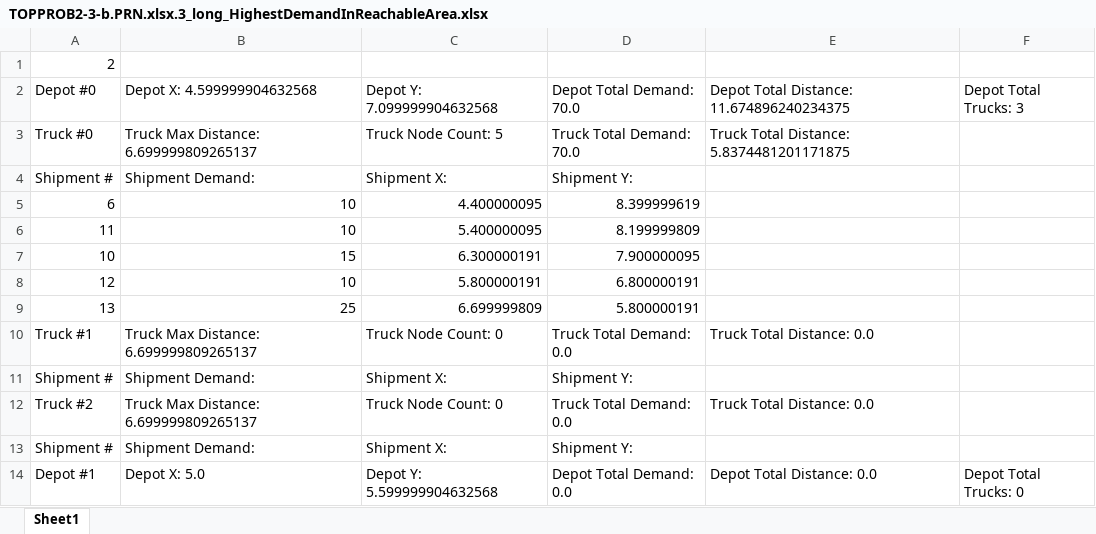
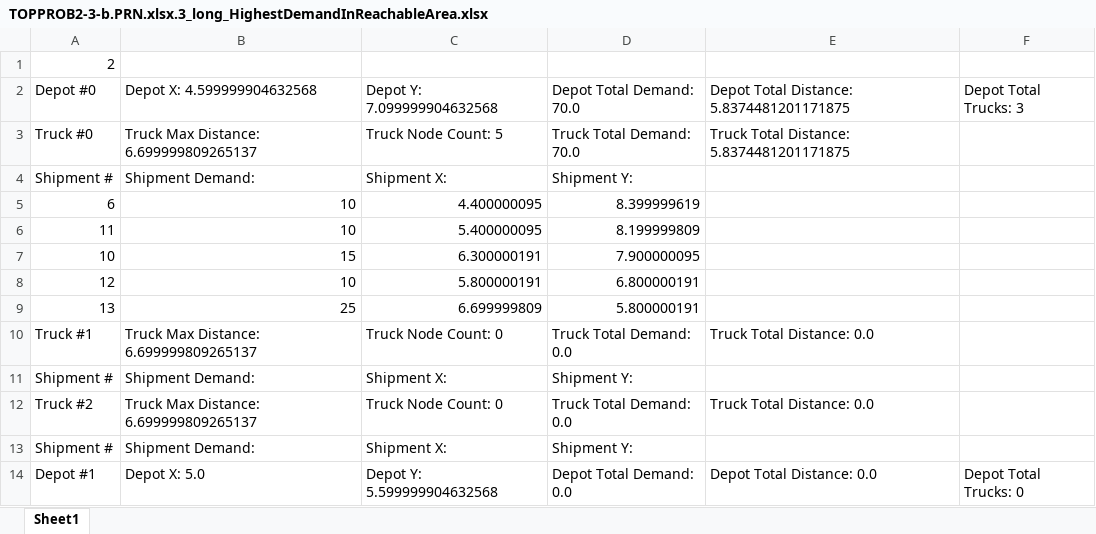
Before and after one commit to jake31298/Zeus-OS-Workspace-2018-2.4, an Excel workbook: Zeus OS Workspace 2018 2.4/Zeus/data/TOP/Results/TOPPROB2-3-b.PRN.xlsx.3_long_HighestDemandInReachableArea.xlsx, sheet Sheet1, drawn as a sheet; values as stored, in another font and other column widths than the file's, no borders; the diff names each change by its address in the sheet, - before the commit and + after, or states it on an @@ line.

```diff
--- a/Zeus OS Workspace 2018 2.4/Zeus/data/TOP/Results/TOPPROB2-3-b.PRN.xlsx.3_long_HighestDemandInReachableArea.xlsx (sheet Sheet1)
+++ b/Zeus OS Workspace 2018 2.4/Zeus/data/TOP/Results/TOPPROB2-3-b.PRN.xlsx.3_long_HighestDemandInReachableArea.xlsx (sheet Sheet1)
-E2: Depot Total Distance: 11.674896240234375
+E2: Depot Total Distance: 5.8374481201171875
```
Also changed, not shown: Zeus OS Workspace 2018 2.4/Zeus/data/TOP/Results/TOPPROB2-2-b.PRN.xlsx.2_long_HighestDemandInReachableArea.xlsx, Zeus OS Workspace 2018 2.4/Zeus/data/TOP/Results/TOPPROB2-2-b.PRN.xlsx.2_short_HighestDemandInReachableArea.xlsx, 43 other files.
